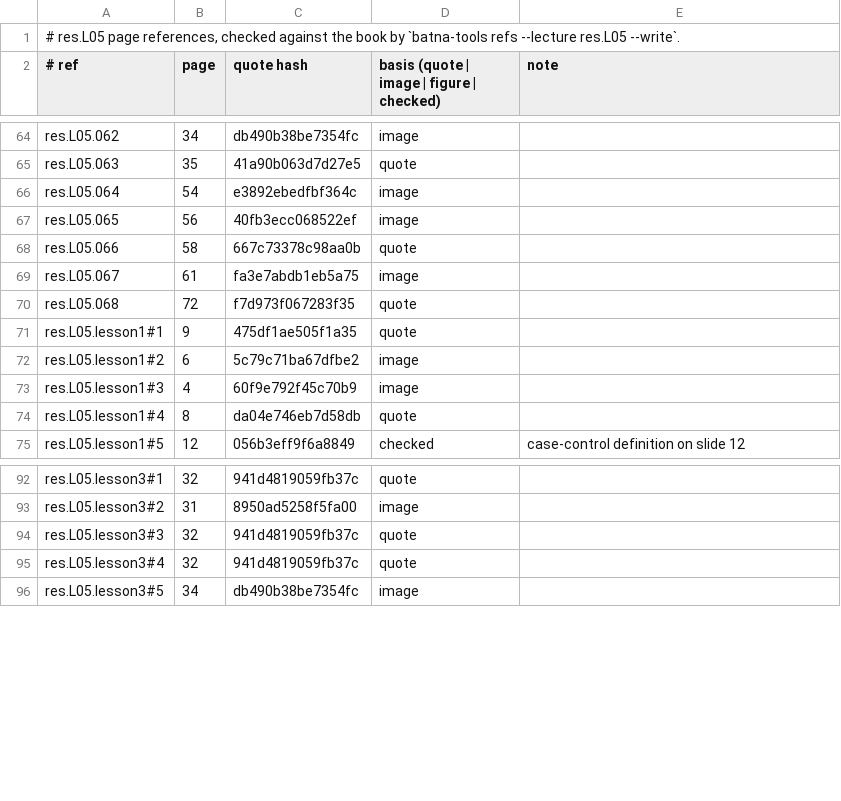
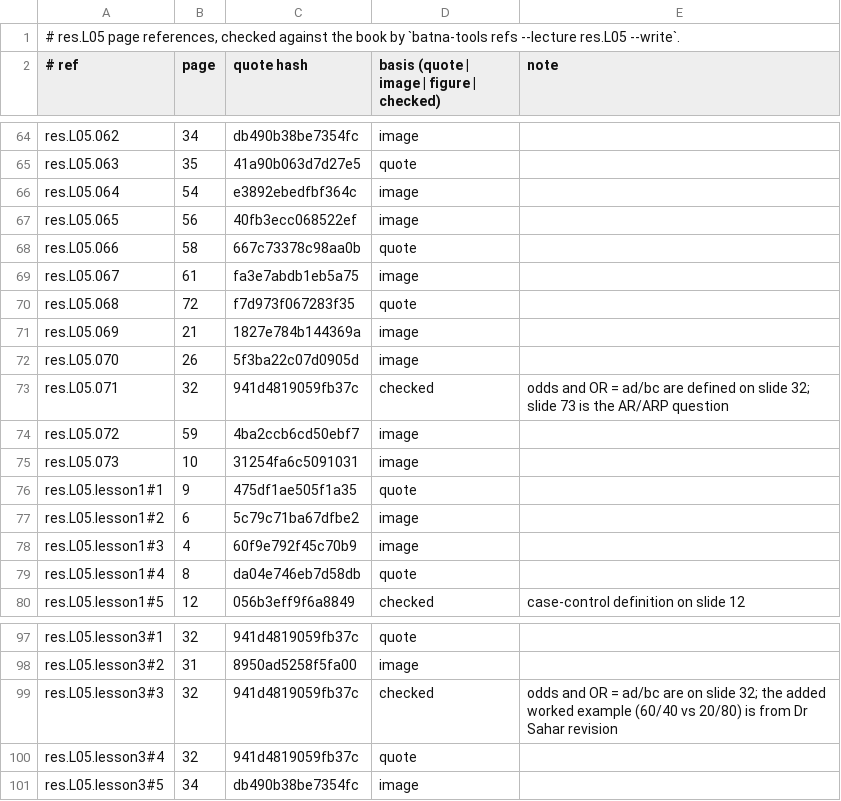
Before and after one commit to MohamedRef/Batna-app, a TSV file: content/book-refs/res/L05.tsv, drawn as a sheet; only a part is shown, gaps mark what is left out.

```diff
--- a/content/book-refs/res/L05.tsv
+++ b/content/book-refs/res/L05.tsv
@@ -70,2 +70,7 @@ res.L05.067	61	fa3e7abdb1eb5a75	image
 res.L05.068	72	f7d973f067283f35	quote	
+res.L05.069	21	1827e784b144369a	image	
+res.L05.070	26	5f3ba22c07d0905d	image	
+res.L05.071	32	941d4819059fb37c	checked	odds and OR = ad/bc are defined on slide 32; slide 73 is the AR/ARP question
+res.L05.072	59	4ba2ccb6cd50ebf7	image	
+res.L05.073	10	31254fa6c5091031	image	
 res.L05.lesson1#1	9	475df1ae505f1a35	quote	
@@ -93,3 +98,3 @@ res.L05.lesson3#1	32	941d4819059fb37c	quote
 res.L05.lesson3#2	31	8950ad5258f5fa00	image	
-res.L05.lesson3#3	32	941d4819059fb37c	quote	
+res.L05.lesson3#3	32	941d4819059fb37c	checked	odds and OR = ad/bc are on slide 32; the added worked example (60/40 vs 20/80) is from Dr Sahar revision
 res.L05.lesson3#4	32	941d4819059fb37c	quote	
```
Also changed, not shown: content/book-refs/res/L06.tsv, content/book-refs/res/L09.tsv, 27 other files.
